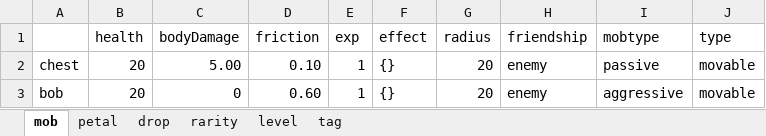
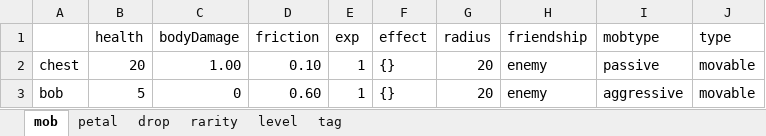
Before and after one commit to FelixYu2021202/newmicrocosm, an Excel workbook: data/test.xlsx, sheet mob, drawn as a sheet; values as stored, in another font and other column widths than the file's, no borders; the diff names each change by its address in the sheet, - before the commit and + after, or states it on an @@ line.

```diff
--- a/data/test.xlsx (sheet mob)
+++ b/data/test.xlsx (sheet mob)
-C2 (bodyDamage): 5.00
+C2 (bodyDamage): 1.00
-B3 (health): 20
+B3 (health): 5
```
Also changed, not shown: 7 other files.
